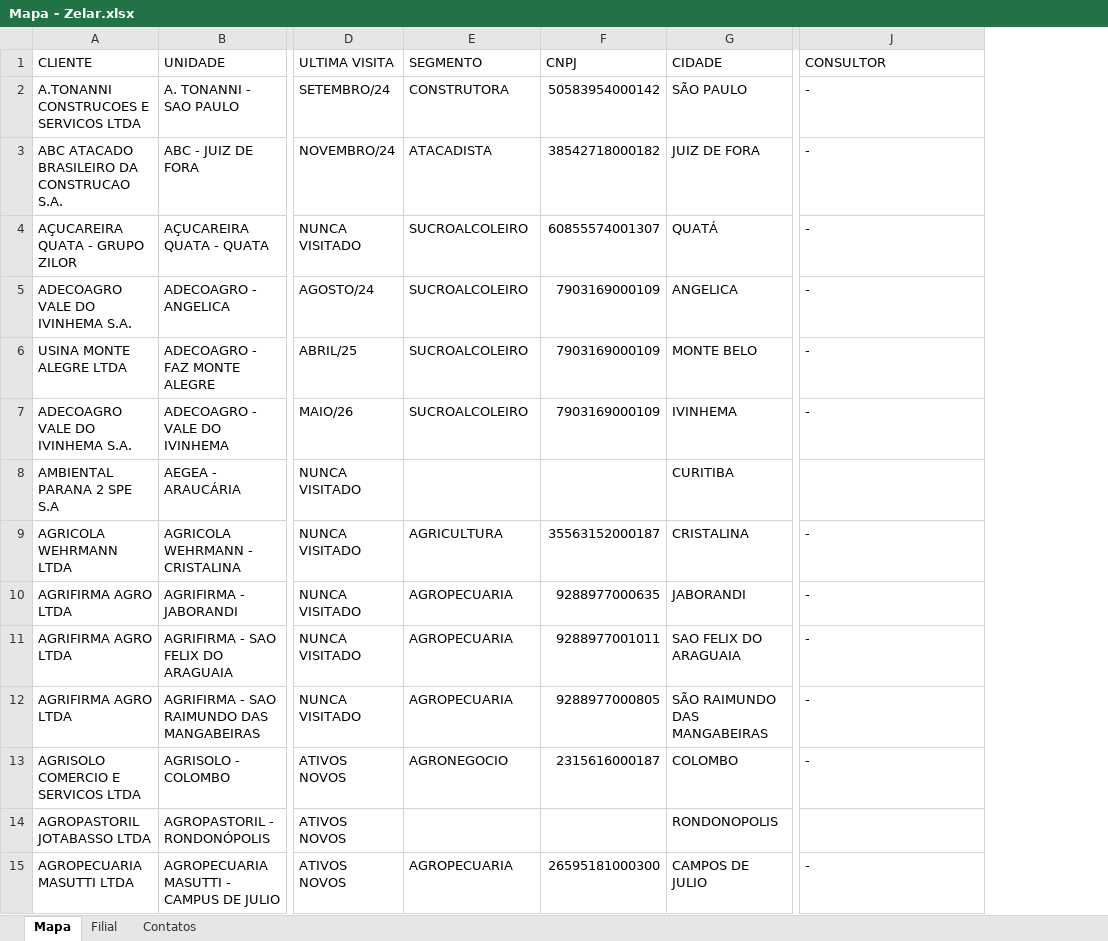
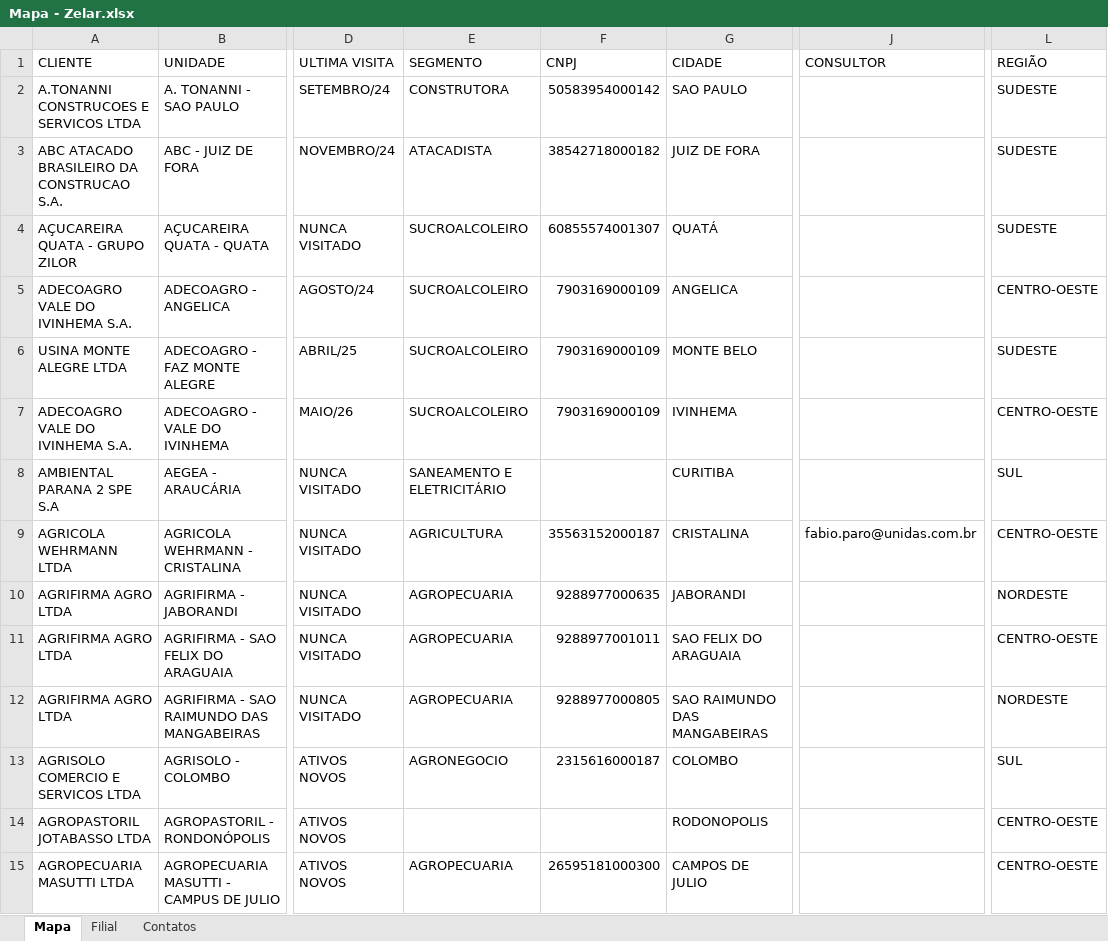
Before and after one commit to zelar02unidas/mapa, an Excel workbook: Mapa - Zelar.xlsx, sheet Mapa, drawn as a sheet; only a part is shown, gaps mark what is left out; values as stored, in another font and other column widths than the file's, no borders; the diff covers the shown part only; the diff names each change by its address in the sheet, - before the commit and + after, or states it on an @@ line.

Commit message:
Add files via upload

```diff
--- a/Mapa - Zelar.xlsx (sheet Mapa)
+++ b/Mapa - Zelar.xlsx (sheet Mapa)
+column L (REGIÃO), rows 2-15: SUDESTE | SUDESTE | SUDESTE | CENTRO-OESTE | SUDESTE | CENTRO-OESTE | SUL | CENTRO-OESTE | NORDESTE | CENTRO-OESTE | NORDESTE | SUL | CENTRO-OESTE | CENTRO-OESTE
-G2 (CIDADE): SÃO PAULO
+G2 (CIDADE): SAO PAULO
-J2:J7 (CONSULTOR): -
+J2:J7 (CONSULTOR): (empty)
-E8 (SEGMENTO): (empty)
+E8 (SEGMENTO): SANEAMENTO E ELETRICITÁRIO
-J9 (CONSULTOR): -
+J9 (CONSULTOR): fabio.paro@unidas.com.br
-J10:J13 (CONSULTOR): -
+J10:J13 (CONSULTOR): (empty)
-G12 (CIDADE): SÃO RAIMUNDO DAS MANGABEIRAS
+G12 (CIDADE): SAO RAIMUNDO DAS MANGABEIRAS
-G14 (CIDADE): RONDONOPOLIS
+G14 (CIDADE): RODONOPOLIS
-J15 (CONSULTOR): -
+J15 (CONSULTOR): (empty)
```
Also changed, not shown: 2 removed rows and 401 edited cells elsewhere in this sheet, sheet Contatos.
